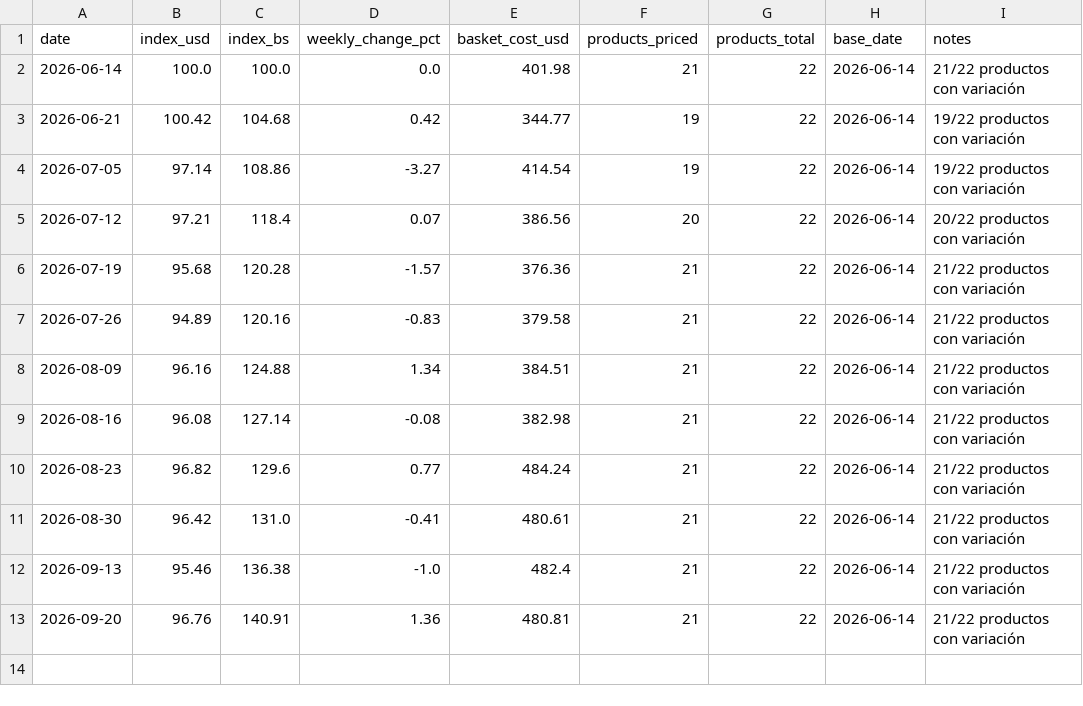
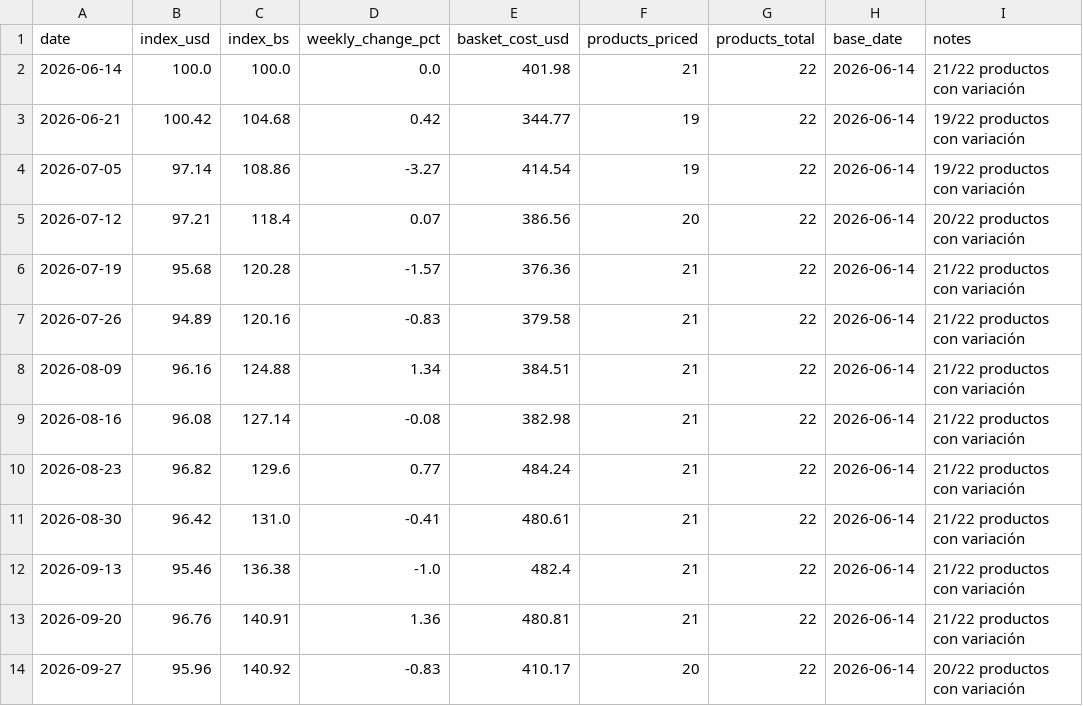
Before and after one commit to claudio-mirandino/canasta-vzla, a CSV file: docs/data/maracaibo/index.csv, drawn as a sheet.

```diff
--- a/docs/data/maracaibo/index.csv
+++ b/docs/data/maracaibo/index.csv
@@ -13 +13,2 @@ date,index_usd,index_bs,weekly_change_pct,basket_cost_usd,products_priced,produc
 2026-09-20,96.76,140.91,1.36,480.81,21,22,2026-06-14,21/22 productos con variación
+2026-09-27,95.96,140.92,-0.83,410.17,20,22,2026-06-14,20/22 productos con variación
```
Also changed, not shown: docs/data/fx.csv, docs/data/index.csv, 12 other files.
